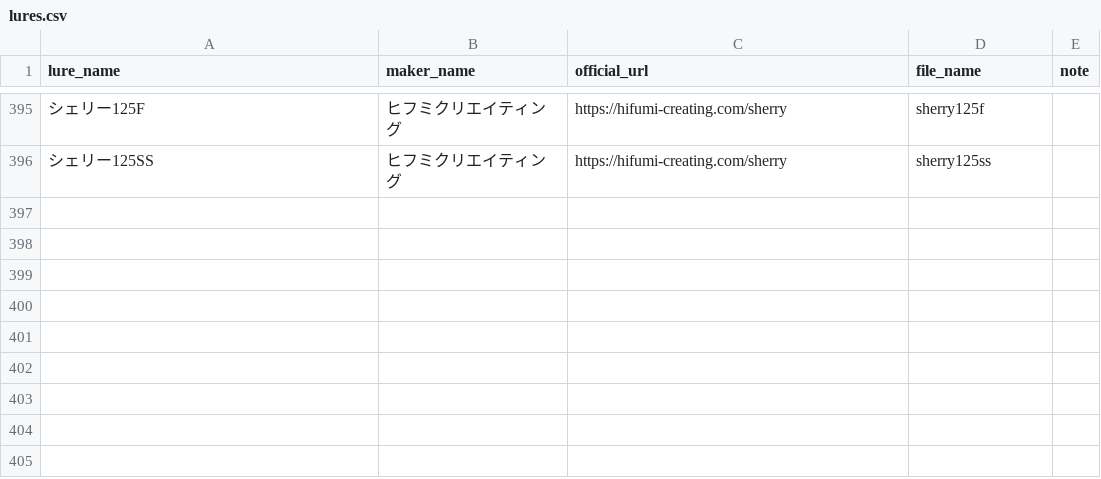
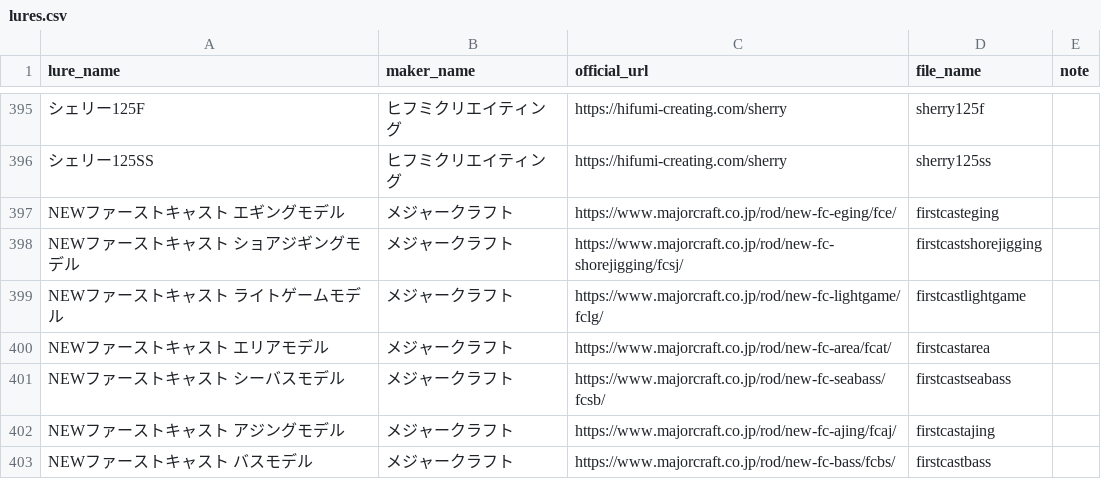
Before and after one commit to tsuri-boon/tsuri-boon.github.io, a CSV file: data/lures.csv, drawn as a sheet; only a part is shown, gaps mark what is left out; the diff names each change by its address in the sheet, - before the commit and + after, or states it on an @@ line.

```diff
--- a/data/lures.csv
+++ b/data/lures.csv
+row 397: NEWファーストキャスト エギングモデル | メジャークラフト | https://www.majorcraft.co.jp/rod/new-fc-eging/fce/ | firstcasteging
+row 398: NEWファーストキャスト ショアジギングモデル | メジャークラフト | https://www.majorcraft.co.jp/rod/new-fc-shorejigging/fcsj/ | firstcastshorejigging
+row 399: NEWファーストキャスト ライトゲームモデル | メジャークラフト | https://www.majorcraft.co.jp/rod/new-fc-lightgame/fclg/ | firstcastlightgame
+row 400: NEWファーストキャスト エリアモデル | メジャークラフト | https://www.majorcraft.co.jp/rod/new-fc-area/fcat/ | firstcastarea
+row 401: NEWファーストキャスト シーバスモデル | メジャークラフト | https://www.majorcraft.co.jp/rod/new-fc-seabass/fcsb/ | firstcastseabass
+row 402: NEWファーストキャスト アジングモデル | メジャークラフト | https://www.majorcraft.co.jp/rod/new-fc-ajing/fcaj/ | firstcastajing
+row 403: NEWファーストキャスト バスモデル | メジャークラフト | https://www.majorcraft.co.jp/rod/new-fc-bass/fcbs/ | firstcastbass
```
Also changed, not shown: 16 other files.
